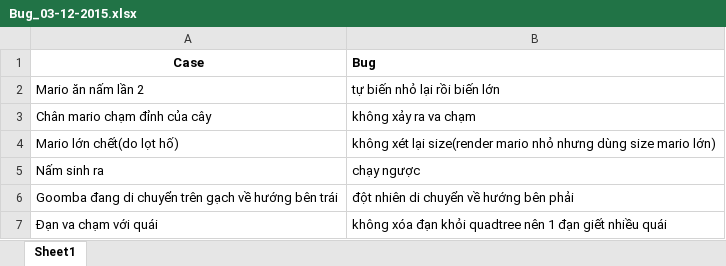
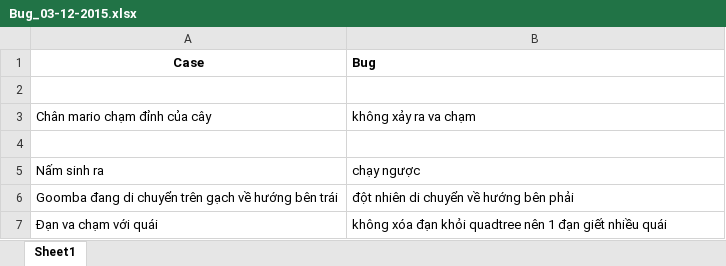
Before and after one commit to nguyenhaidang94/GameMario, an Excel workbook: LogBug/Bug_03-12-2015.xlsx, sheet Sheet1, drawn as a sheet; values as stored, in another font and other column widths than the file's, no borders; the diff names each change by its address in the sheet, - before the commit and + after, or states it on an @@ line.

Commit message:
sua 1 so bug trong file Update neu mario chet se tu dong ko va cham voi obj khac update neu an nam mang se tang mang

```diff
--- a/LogBug/Bug_03-12-2015.xlsx (sheet Sheet1)
+++ b/LogBug/Bug_03-12-2015.xlsx (sheet Sheet1)
-row 2: Mario ăn nấm lần 2 | tự biến nhỏ lại rồi biến lớn
+row 2: (empty)
-row 4: Mario lớn chết(do lọt hố) | không xét lại size(render mario nhỏ nhưng dùng size mario lớn)
+row 4: (empty)
```
Also changed, not shown: 4 other files.
